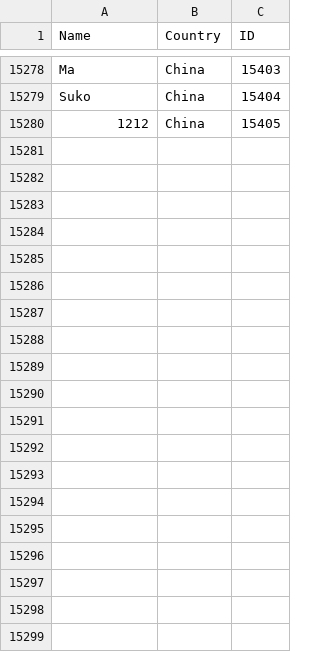
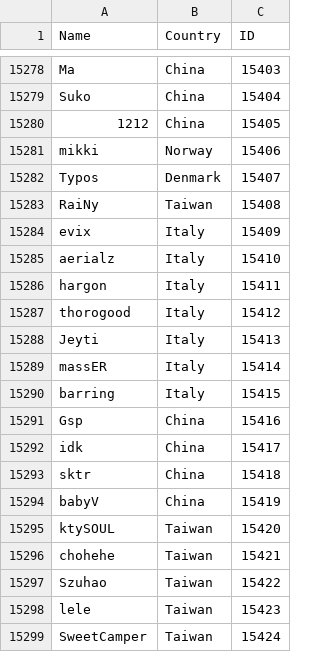
Before and after one commit to Liam-F/HLTV-Scraper, a CSV file: csv/players.csv, drawn as a sheet; only a part is shown, gaps mark what is left out; the diff covers the shown part only.

```diff
--- a/csv/players.csv
+++ b/csv/players.csv
@@ -15280 +15280,20 @@ Suko,China,15404
 1212,China,15405
+mikki,Norway,15406
+Typos,Denmark,15407
+RaiNy,Taiwan,15408
+evix,Italy,15409
+aerialz,Italy,15410
+hargon,Italy,15411
+thorogood,Italy,15412
+Jeyti,Italy,15413
+massER,Italy,15414
+barring,Italy,15415
+Gsp,China,15416
+idk,China,15417
+sktr,China,15418
+babyV,China,15419
+ktySOUL,Taiwan,15420
+chohehe,Taiwan,15421
+Szuhao,Taiwan,15422
+lele,Taiwan,15423
+SweetCamper,Taiwan,15424
```
Also changed, not shown: 11 added rows elsewhere in this file, csv/eventIDs.csv, csv/teams.csv, 4 other files.
